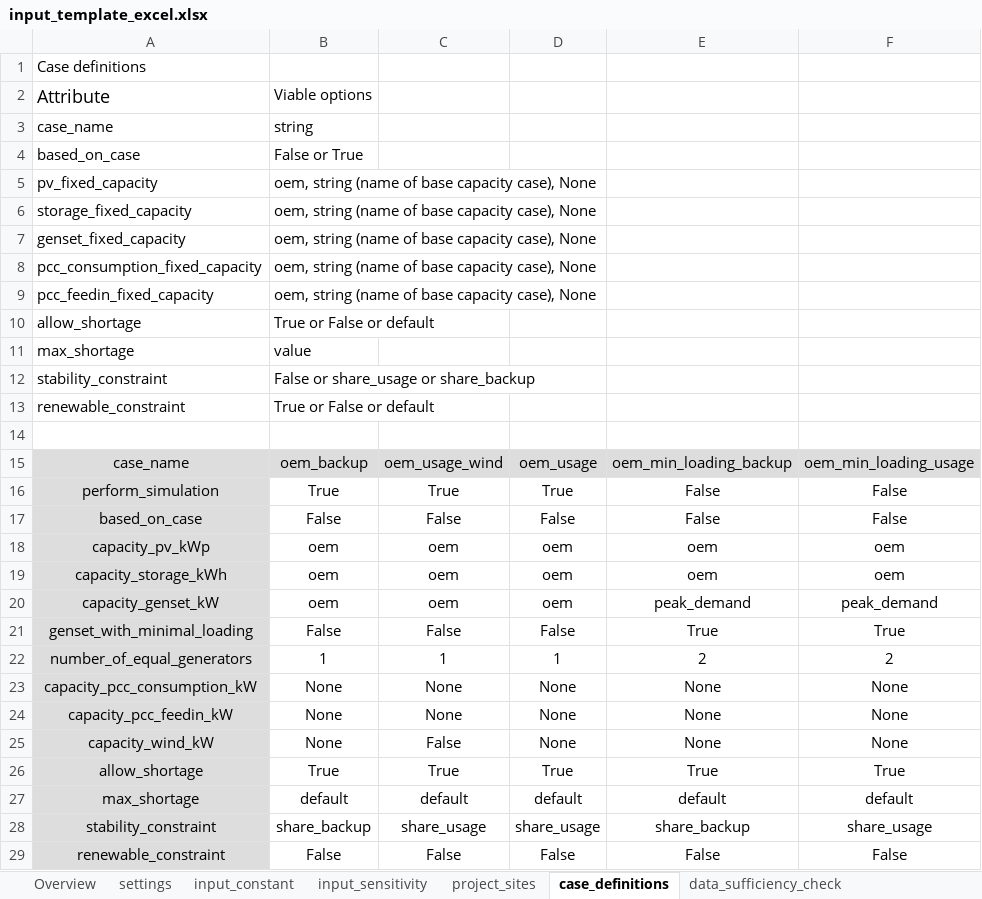
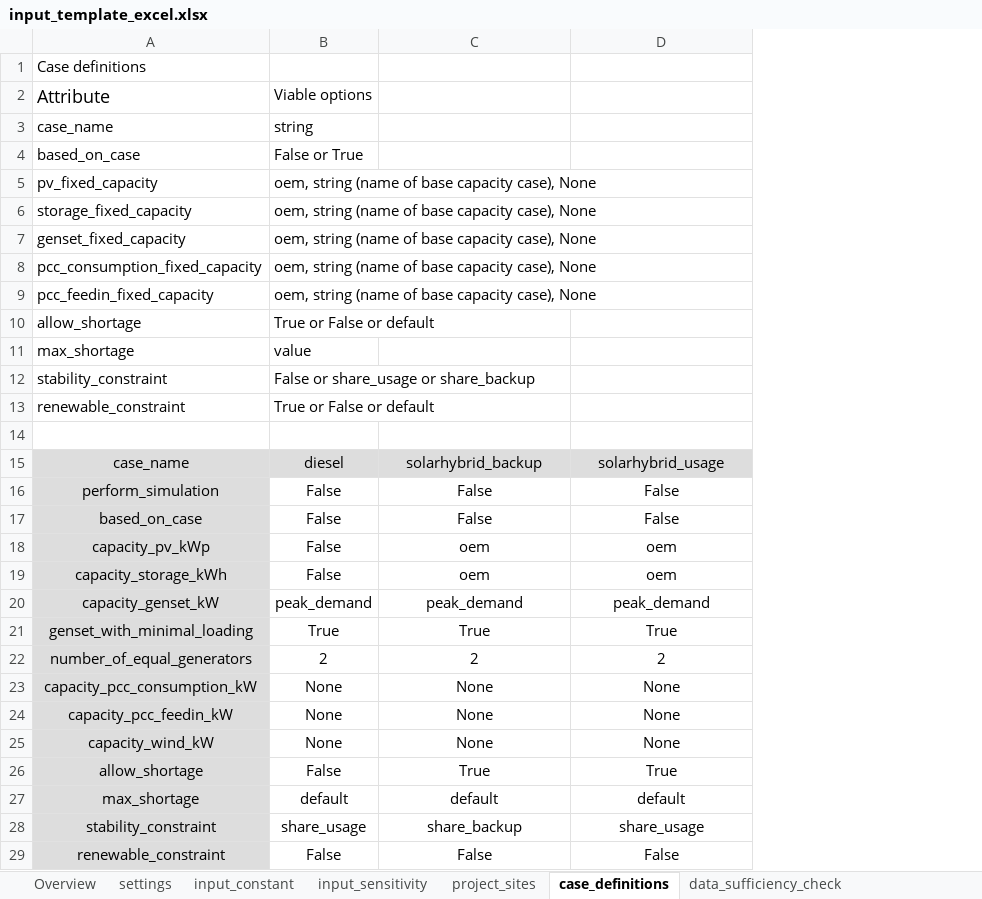
Before and after one commit to rl-institut/offgridders, an Excel workbook: inputs/input_template_excel.xlsx, sheet case_definitions, drawn as a sheet; values as stored, in another font and other column widths than the file's, no borders; removed rows and columns are numbered as before the commit, all else as after; the diff names each change by its address in the sheet, - before the commit and + after, or states it on an @@ line.

```diff
--- a/inputs/input_template_excel.xlsx (sheet case_definitions)
+++ b/inputs/input_template_excel.xlsx (sheet case_definitions)
-column C, rows 15-29: oem_usage_wind | True | False | oem | oem | oem | False | 1 | None | None | False | True | default | share_usage | False
-column D, rows 15-29: oem_usage | True | False | oem | oem | oem | False | 1 | None | None | None | True | default | share_usage | False
-B15: oem_backup
+B15: diesel
-C15: oem_min_loading_backup
+C15: solarhybrid_backup
-D15: oem_min_loading_usage
+D15: solarhybrid_usage
-B16: True
+B16: False
-B18:B19: oem
+B18:B19: False
-B20: oem
+B20: peak_demand
-B21: False
+B21: True
-B22: 1
+B22: 2
-B26: True
+B26: False
-B28: share_backup
+B28: share_usage
```
Also changed, not shown: sheet input_constant, sheet settings.
